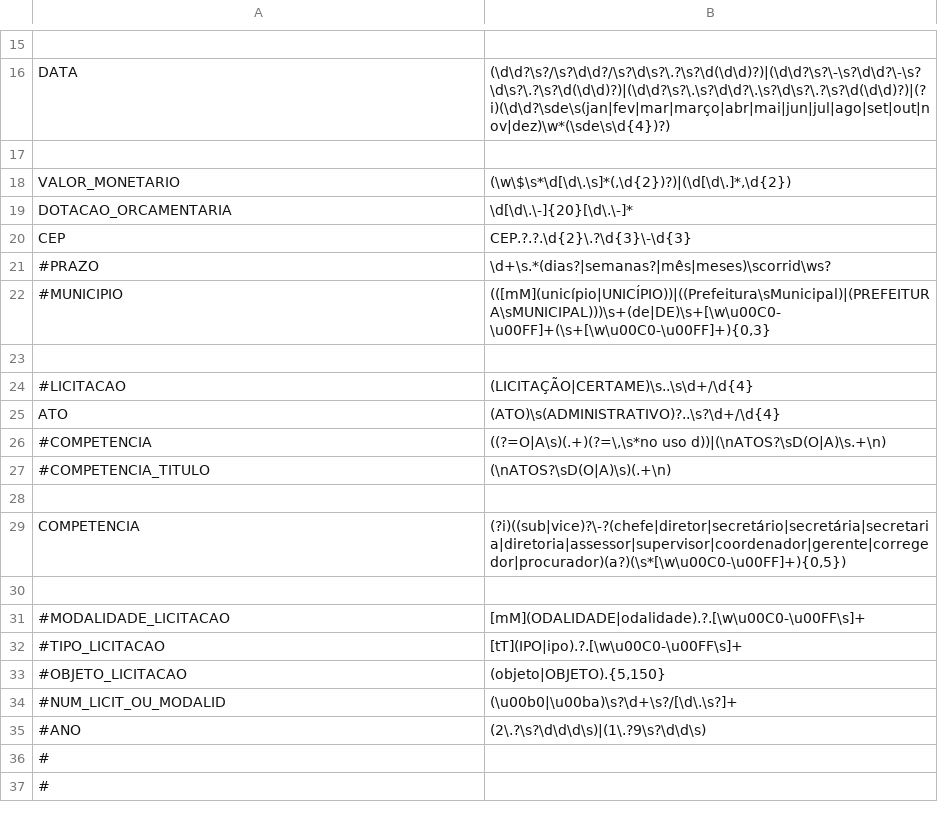
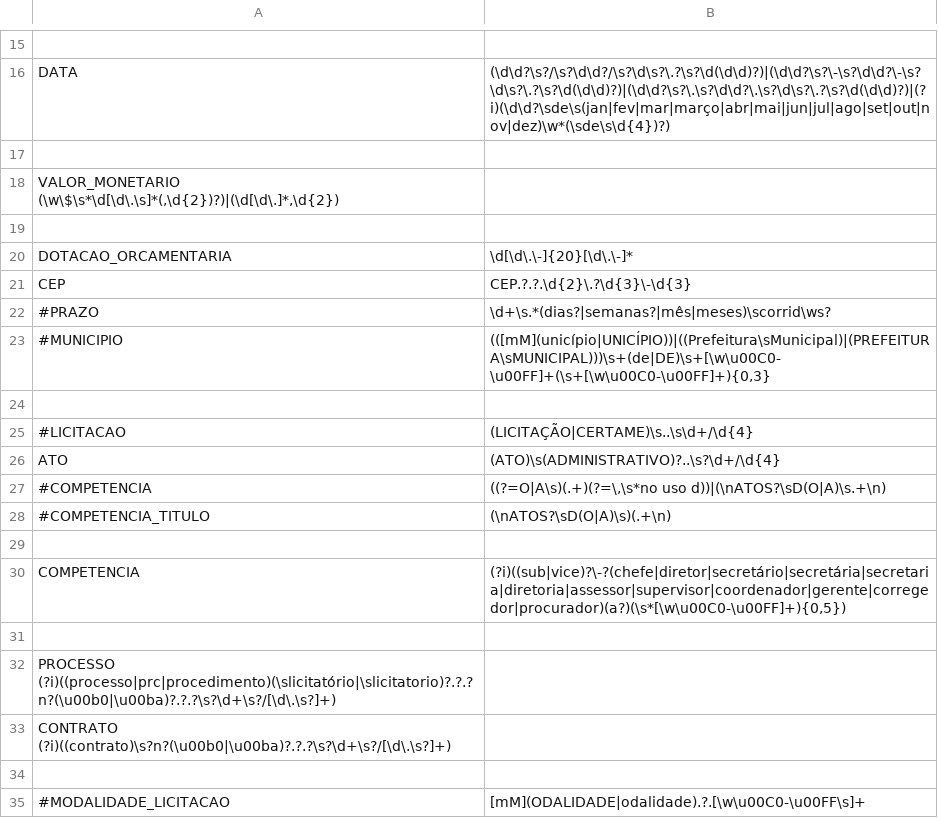
Before and after one commit to MPMG-DCC-UFMG/M01, a TSV file: ner/rules_do.tsv, drawn as a sheet; only a part is shown, gaps mark what is left out; the shorter side is filled out with more unchanged rows; addresses are those after the commit; the diff names each change by its address in the sheet, - before the commit and + after, or states it on an @@ line.

```diff
--- a/ner/rules_do.tsv
+++ b/ner/rules_do.tsv
+row 18: VALOR_MONETARIO (\w\$\s*\d[\d\.\s]*(,\d{2})?)|(\d[\d\.]*,\d{2})
-row 19: VALOR_MONETARIO | (\w\$\s*\d[\d\.\s]*(,\d{2})?)|(\d[\d\.]*,\d{2})
+row 19: (empty)
+row 31: (empty)
+row 32: PROCESSO (?i)((processo|prc|procedimento)(\slicitatório|\slicitatorio)?.?.?n?(\u00b0|\u00ba)?.?.?\s?\d+\s?/[\d\.\s?]+)
+row 33: CONTRATO (?i)((contrato)\s?n?(\u00b0|\u00ba)?.?.?\s?\d+\s?/[\d\.\s?]+)
```
Also changed, not shown: 4 other files.
